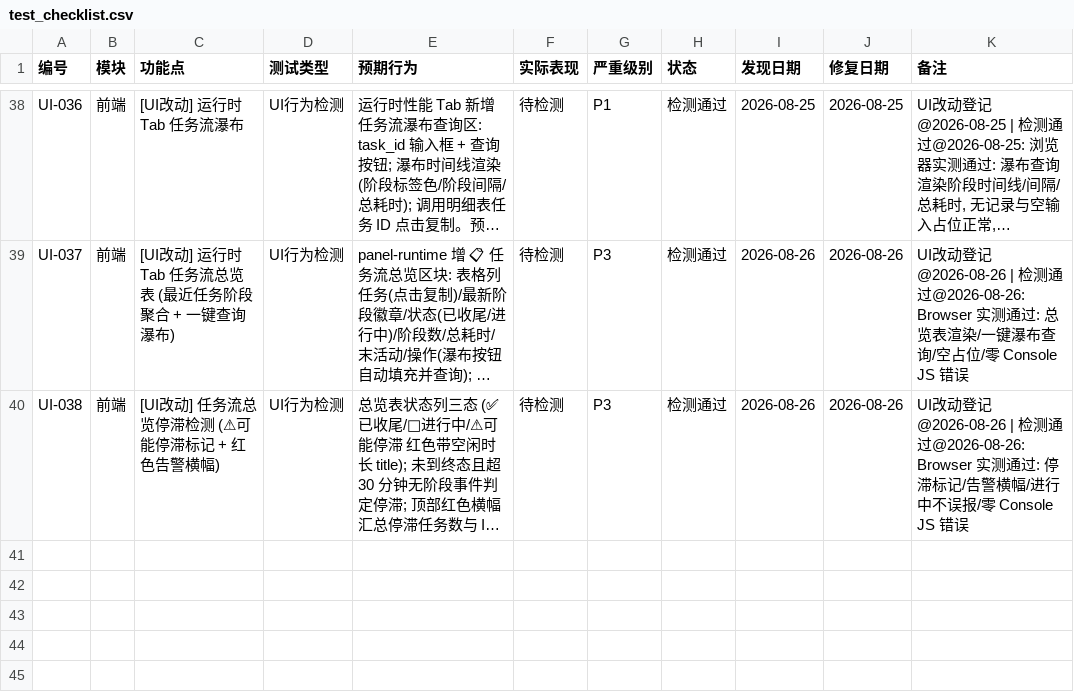
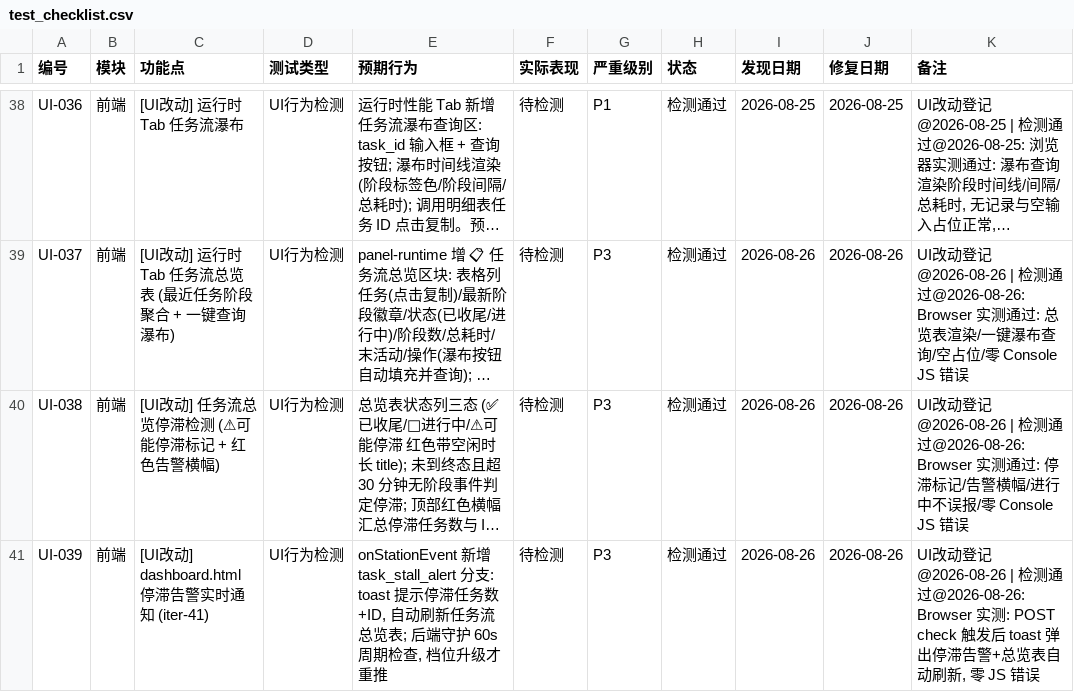
Before and after one commit to targalian/Personal-distributed-workstation, a CSV file: test_bug/test_checklist.csv, drawn as a sheet; only a part is shown, gaps mark what is left out; long unchanged cells end in …; the diff names each change by its address in the sheet, - before the commit and + after, or states it on an @@ line.

Commit message:
feat(runtime): P3 任务停滞主动告警 — 档位去重后台守护 + event_bus 实时推送 + Bot 三档通知 (UI-039)
iter-41: 观测链从「提醒(需盯着页面)」升级为「主动推送」
- runtime_trace.py: check_stall_alerts 档位去重 (空闲达阈值 1/2/4 倍 →
  Lv1/2/3, 仅新停滞/档位升级重推; 恢复活动清档位可再告警; 终态永不告警);
  start_stall_watcher daemon 线程 60s 周期 (Secretary 激活时启动, 异常隔离)
- 推送链: event_bus task_stall_alert → WS 实时广播 + Bot 三档模板
  (task_stall_alert_low/normal/high, bot_gateway 模板与优先级)
- 端点: /api/runtime/task-stall-alerts (活跃告警+守护状态) +
  .../check (手动触发一轮检查)
- dashboard.html: onStationEvent 新增分支 → toast 提示停滞任务数+ID
  + 总览表自动刷新 (无需手动切 Tab)
- tests: 新增 8 条 (档位边界/去重/升级/恢复清档/终态免疫/回调映射/
  禁用开关/双端点), 212/212 全绿
- UI-039 Browser 实测通过: WS 真实广播端到端触发 toast + 自动刷新, 零 JS 错误

```diff
--- a/test_bug/test_checklist.csv
+++ b/test_bug/test_checklist.csv
+row 41: UI-039 | 前端 | [UI改动] dashboard.html 停滞告警实时通知 (iter-41) | UI行为检测 | onStationEvent 新增 task_stall_alert 分支: toast 提示停滞任务数+ID, 自动刷新任务流总览表; 后端守护 60s 周期检查, 档位升级才重推 | 待检测 | P3 | 检测通过 | 2026-08-26 | 2026-08-26 | UI改动登记@2026-08-26 | 检测通过@2026-08-26: Browser 实测: POST check 触发后 toast 弹出停滞告警+总览表自动刷新, 零 JS 错误
```
Also changed, not shown: 10 other files.
